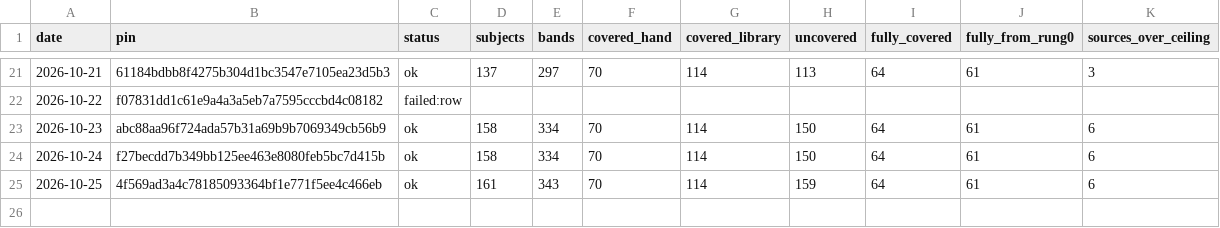
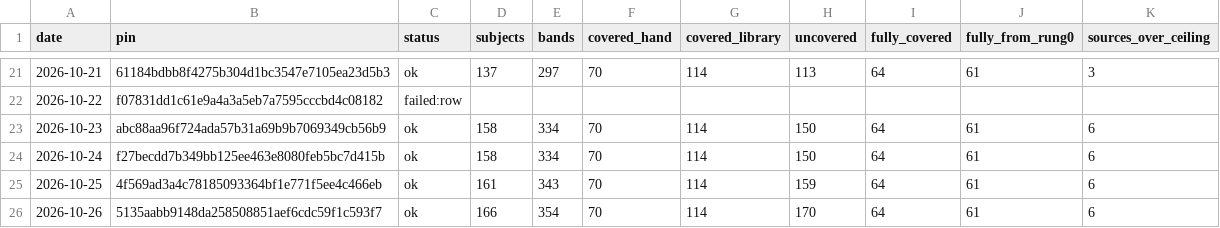
Before and after one commit to fellandfjordstudios/asset-pulse, a CSV file: history.csv, drawn as a sheet; only a part is shown, gaps mark what is left out.

```diff
--- a/history.csv
+++ b/history.csv
@@ -25 +25,2 @@ date,pin,status,subjects,bands,covered_hand,covered_library,uncovered,fully_cove
 2026-10-25,4f569ad3a4c78185093364bf1e771f5ee4c466eb,ok,161,343,70,114,159,64,61,6
+2026-10-26,5135aabb9148da258508851aef6cdc59f1c593f7,ok,166,354,70,114,170,64,61,6
```
Also changed, not shown: 1 other file.
